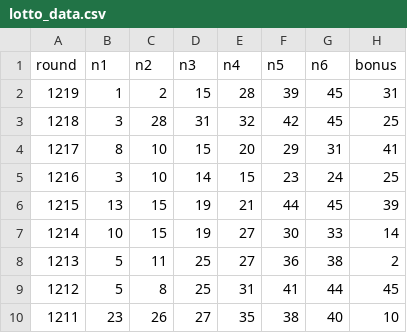
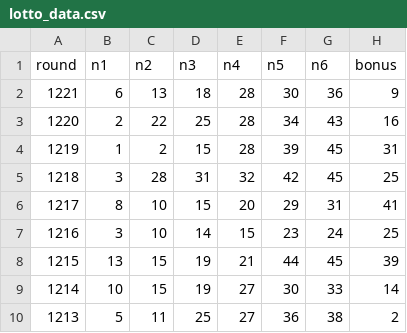
Before and after one commit to greatSalt/lotto-analysis-api, a CSV file: lotto_data.csv, drawn as a sheet; only a part is shown; the shorter side is filled out with more unchanged rows; the diff names each change by its address in the sheet, - before the commit and + after, or states it on an @@ line.

```diff
--- a/lotto_data.csv
+++ b/lotto_data.csv
+row 2: 1221 | 6 | 13 | 18 | 28 | 30 | 36 | 9
+row 3: 1220 | 2 | 22 | 25 | 28 | 34 | 43 | 16
```
Also changed, not shown: 2 other files.
